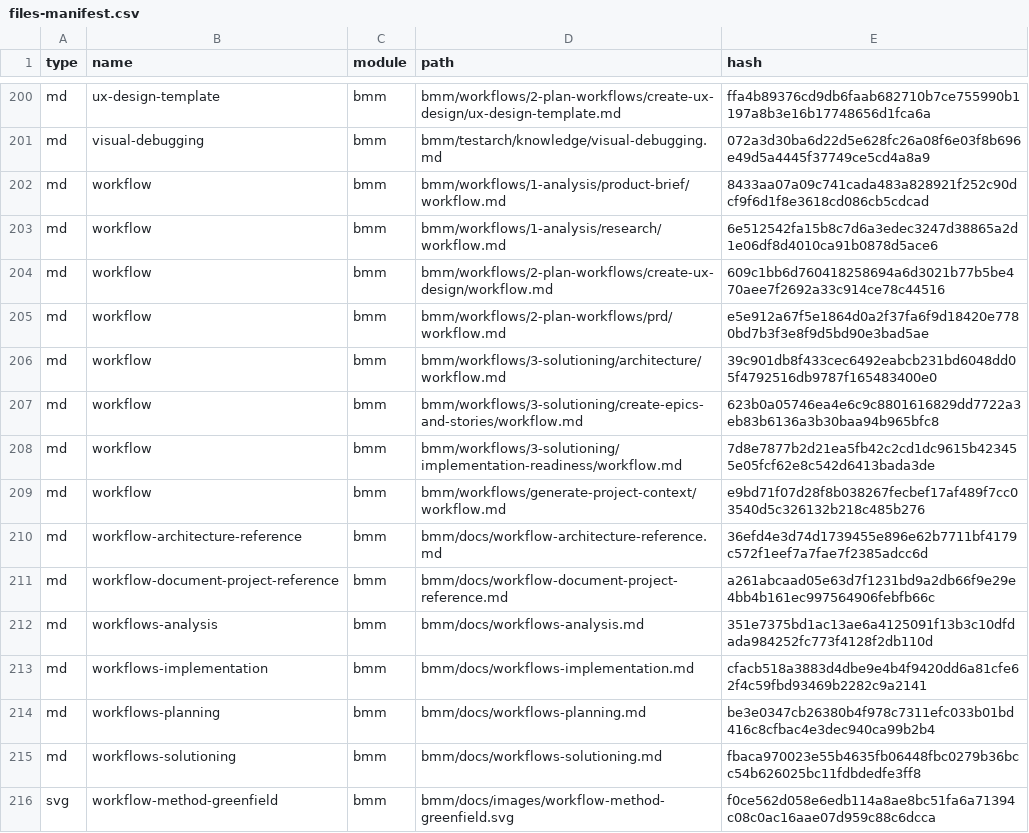
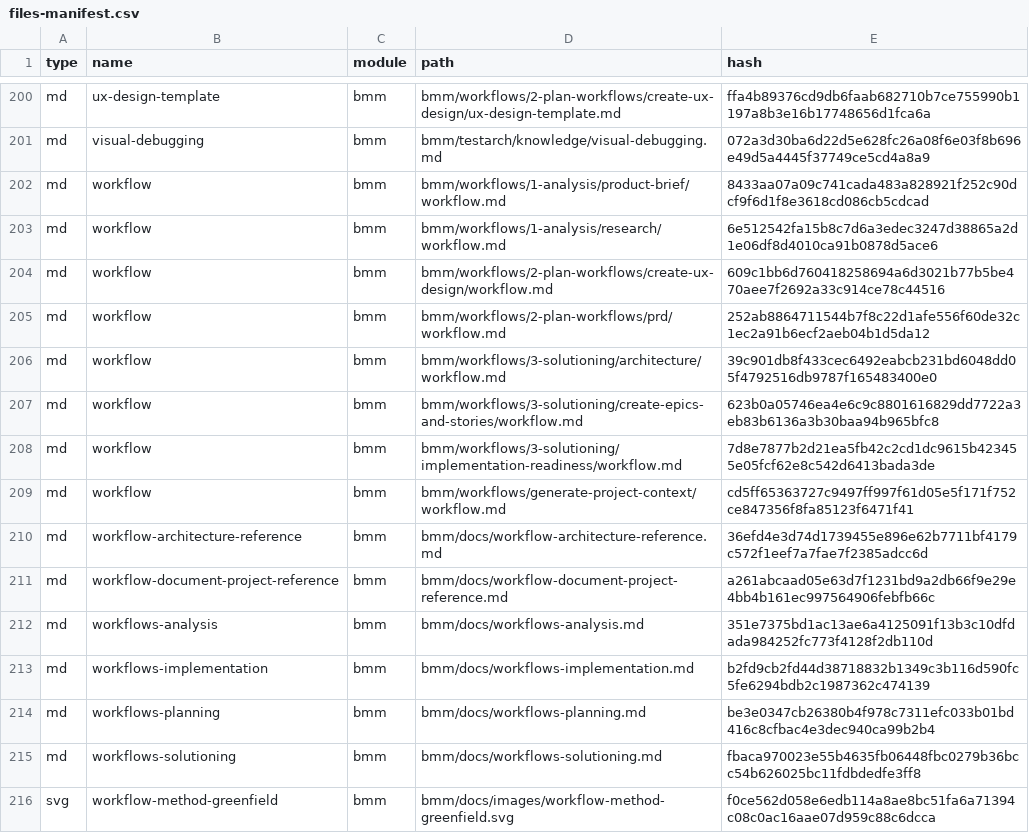
Before and after one commit to alexeyv/afk, a CSV file: .bmad/_cfg/files-manifest.csv, drawn as a sheet; only a part is shown, gaps mark what is left out; the diff covers the shown part only.

```diff
--- a/.bmad/_cfg/files-manifest.csv
+++ b/.bmad/_cfg/files-manifest.csv
@@ -204,3 +204,3 @@ type,name,module,path,hash
 "md","workflow","bmm","bmm/workflows/2-plan-workflows/create-ux-design/workflow.md","609c1bb6d760418258694a6d3021b77b5be470aee7f2692a33c914ce78c44516"
-"md","workflow","bmm","bmm/workflows/2-plan-workflows/prd/workflow.md","e5e912a67f5e1864d0a2f37fa6f9d18420e7780bd7b3f3e8f9d5bd90e3bad5ae"
+"md","workflow","bmm","bmm/workflows/2-plan-workflows/prd/workflow.md","252ab8864711544b7f8c22d1afe556f60de32c1ec2a91b6ecf2aeb04b1d5da12"
 "md","workflow","bmm","bmm/workflows/3-solutioning/architecture/workflow.md","39c901db8f433cec6492eabcb231bd6048dd05f4792516db9787f165483400e0"
@@ -208,3 +208,3 @@ type,name,module,path,hash
 "md","workflow","bmm","bmm/workflows/3-solutioning/implementation-readiness/workflow.md","7d8e7877b2d21ea5fb42c2cd1dc9615b423455e05fcf62e8c542d6413bada3de"
-"md","workflow","bmm","bmm/workflows/generate-project-context/workflow.md","e9bd71f07d28f8b038267fecbef17af489f7cc03540d5c326132b218c485b276"
+"md","workflow","bmm","bmm/workflows/generate-project-context/workflow.md","cd5ff65363727c9497ff997f61d05e5f171f752ce847356f8fa85123f6471f41"
 "md","workflow-architecture-reference","bmm","bmm/docs/workflow-architecture-reference.md","36efd4e3d74d1739455e896e62b7711bf4179c572f1eef7a7fae7f2385adcc6d"
@@ -212,3 +212,3 @@ type,name,module,path,hash
 "md","workflows-analysis","bmm","bmm/docs/workflows-analysis.md","351e7375bd1ac13ae6a4125091f13b3c10dfdada984252fc773f4128f2db110d"
-"md","workflows-implementation","bmm","bmm/docs/workflows-implementation.md","cfacb518a3883d4dbe9e4b4f9420dd6a81cfe62f4c59fbd93469b2282c9a2141"
+"md","workflows-implementation","bmm","bmm/docs/workflows-implementation.md","b2fd9cb2fd44d38718832b1349c3b116d590fc5fe6294bdb2c1987362c474139"
 "md","workflows-planning","bmm","bmm/docs/workflows-planning.md","be3e0347cb26380b4f978c7311efc033b01bd416c8cfbac4e3dec940ca99b2b4"
```
Also changed, not shown: 1 added row and 31 edited cells elsewhere in this file, .bmad/_cfg/workflow-manifest.csv, 40 other files.
